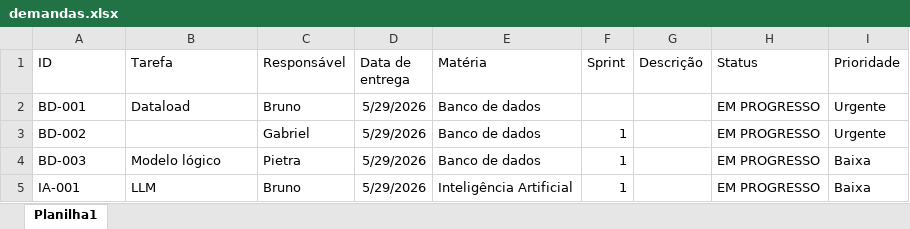
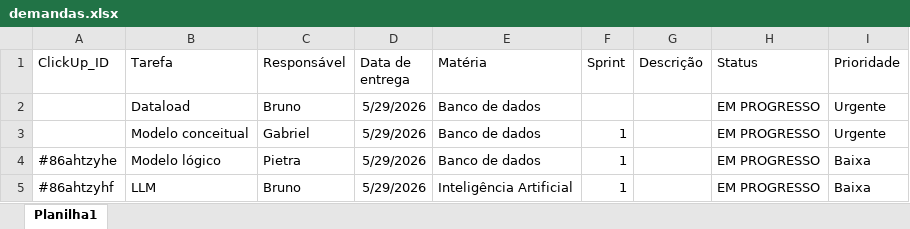
Before and after one commit to samuelpimentah/sheets_automation, an Excel workbook: demandas.xlsx, sheet Planilha1, drawn as a sheet; values as stored, in another font and other column widths than the file's, no borders; the diff names each change by its address in the sheet, - before the commit and + after, or states it on an @@ line.

```diff
--- a/demandas.xlsx (sheet Planilha1)
+++ b/demandas.xlsx (sheet Planilha1)
-A1: ID
+A1: ClickUp_ID
-A2 (ClickUp_ID): BD-001
+A2 (ClickUp_ID): (empty)
-A3 (ClickUp_ID): BD-002
+A3 (ClickUp_ID): (empty)
-B3 (Tarefa): (empty)
+B3 (Tarefa): Modelo conceitual
-A4 (ClickUp_ID): BD-003
+A4 (ClickUp_ID): #86ahtzyhe
-A5 (ClickUp_ID): IA-001
+A5 (ClickUp_ID): #86ahtzyhf
```
Also changed, not shown: 4 other files.
